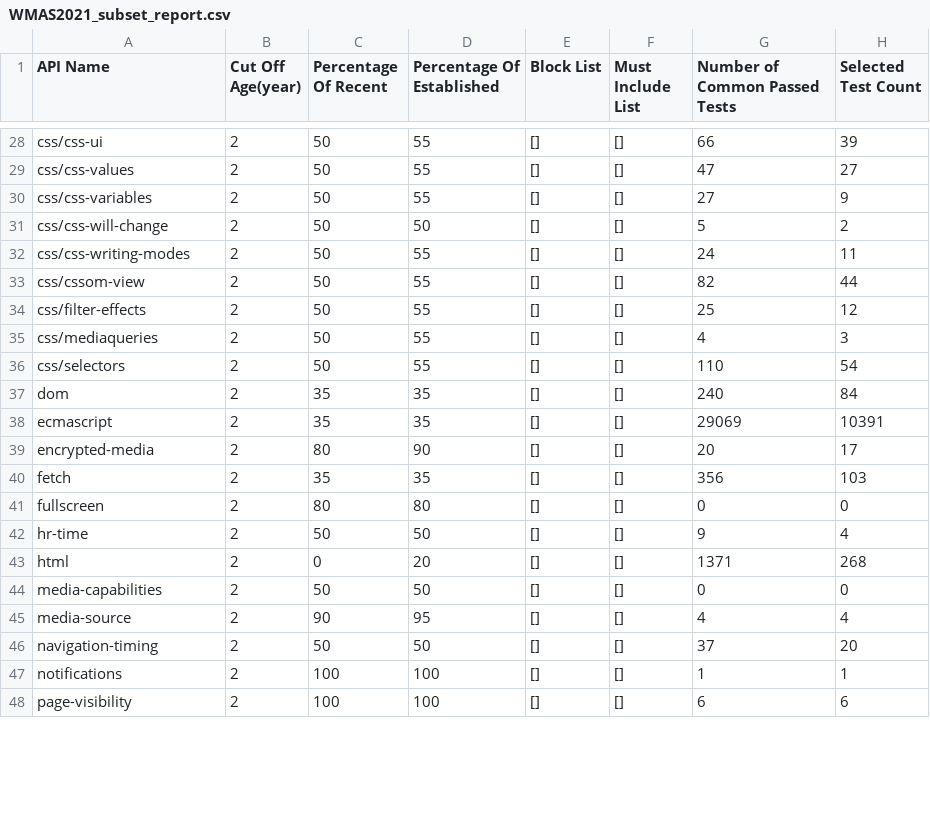
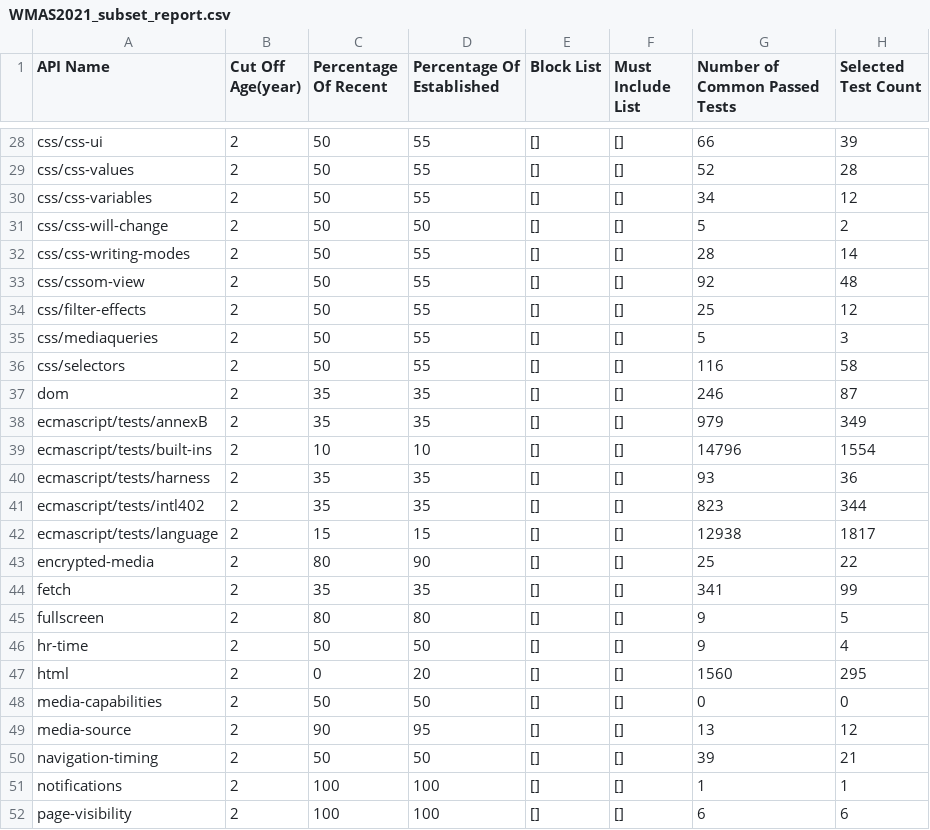
Before and after one commit to cta-wave/WMAS-subset, a CSV file: WMAS2021_subset_report.csv, drawn as a sheet; only a part is shown, gaps mark what is left out; addresses are those after the commit; the diff covers the shown part only; the diff names each change by its address in the sheet, - before the commit and + after, or states it on an @@ line.

Commit message:
Break down ecmascript to small test groups.

```diff
--- a/WMAS2021_subset_report.csv
+++ b/WMAS2021_subset_report.csv
-G29 (Number of Common Passed Tests): 47
+G29 (Number of Common Passed Tests): 52
-H29 (Selected Test Count): 27
+H29 (Selected Test Count): 28
-G30 (Number of Common Passed Tests): 27
+G30 (Number of Common Passed Tests): 34
-H30 (Selected Test Count): 9
+H30 (Selected Test Count): 12
-G32 (Number of Common Passed Tests): 24
+G32 (Number of Common Passed Tests): 28
-H32 (Selected Test Count): 11
+H32 (Selected Test Count): 14
-G33 (Number of Common Passed Tests): 82
+G33 (Number of Common Passed Tests): 92
-H33 (Selected Test Count): 44
+H33 (Selected Test Count): 48
-G35 (Number of Common Passed Tests): 4
+G35 (Number of Common Passed Tests): 5
-G36 (Number of Common Passed Tests): 110
+G36 (Number of Common Passed Tests): 116
-H36 (Selected Test Count): 54
+H36 (Selected Test Count): 58
-G37 (Number of Common Passed Tests): 240
+G37 (Number of Common Passed Tests): 246
-H37 (Selected Test Count): 84
+H37 (Selected Test Count): 87
-A38 (API Name): ecmascript
+A38 (API Name): ecmascript/tests/annexB
-G38 (Number of Common Passed Tests): 29069
+G38 (Number of Common Passed Tests): 979
-H38 (Selected Test Count): 10391
+H38 (Selected Test Count): 349
+row 39: ecmascript/tests/built-ins | 2 | 10 | 10 | [] | [] | 14796 | 1554
+row 40: ecmascript/tests/harness | 2 | 35 | 35 | [] | [] | 93 | 36
+row 41: ecmascript/tests/intl402 | 2 | 35 | 35 | [] | [] | 823 | 344
+row 42: ecmascript/tests/language | 2 | 15 | 15 | [] | [] | 12938 | 1817
-G43 (Number of Common Passed Tests): 20
+G43 (Number of Common Passed Tests): 25
-H43 (Selected Test Count): 17
+H43 (Selected Test Count): 22
-G44 (Number of Common Passed Tests): 356
+G44 (Number of Common Passed Tests): 341
-H44 (Selected Test Count): 103
+H44 (Selected Test Count): 99
-G45 (Number of Common Passed Tests): 0
+G45 (Number of Common Passed Tests): 9
-H45 (Selected Test Count): 0
+H45 (Selected Test Count): 5
-G47 (Number of Common Passed Tests): 1371
+G47 (Number of Common Passed Tests): 1560
-H47 (Selected Test Count): 268
+H47 (Selected Test Count): 295
-G49 (Number of Common Passed Tests): 4
+G49 (Number of Common Passed Tests): 13
-H49 (Selected Test Count): 4
+H49 (Selected Test Count): 12
-G50 (Number of Common Passed Tests): 37
+G50 (Number of Common Passed Tests): 39
-H50 (Selected Test Count): 20
+H50 (Selected Test Count): 21
```
Also changed, not shown: 43 edited cells elsewhere in this file, WMAS2018_subset_report.csv, WMAS2019_subset_report.csv, 10 other files.
